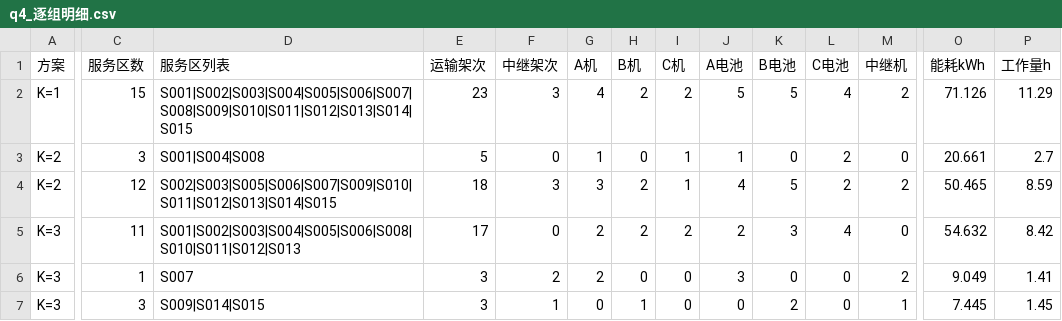
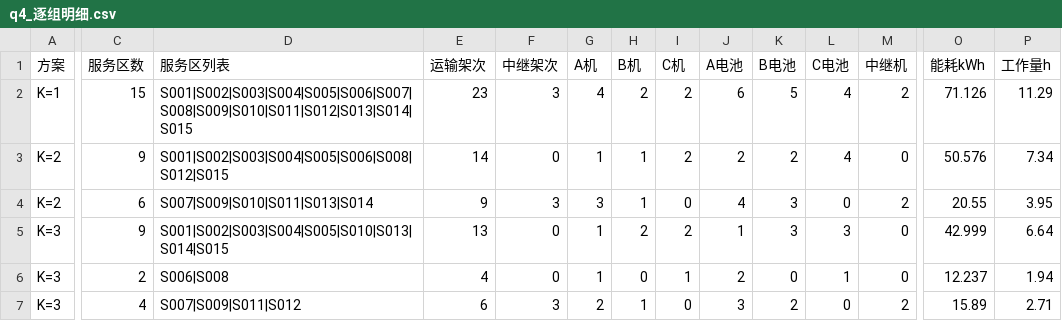
Before and after one commit to starfruitsz/MathAgent, a CSV file: outputs/q4/tables/q4_逐组明细.csv, drawn as a sheet; only a part is shown, gaps mark what is left out; removed rows and columns are numbered as before the commit, all else as after; rows hold the shown columns only; the diff covers the shown part only; the diff names each change by its address in the sheet, - before the commit and + after, or states it on an @@ line.

```diff
--- a/outputs/q4/tables/q4_逐组明细.csv
+++ b/outputs/q4/tables/q4_逐组明细.csv
-J2 (A电池): 5
+J2 (A电池): 6
-C3 (服务区数): 3
+C3 (服务区数): 9
-D3 (服务区列表): S001|S004|S008
+D3 (服务区列表): S001|S002|S003|S004|S005|S006|S008|S012|S015
-E3 (运输架次): 5
+E3 (运输架次): 14
-H3 (B机): 0
+H3 (B机): 1
-I3 (C机): 1
+I3 (C机): 2
-J3 (A电池): 1
+J3 (A电池): 2
-K3 (B电池): 0
+K3 (B电池): 2
-L3 (C电池): 2
+L3 (C电池): 4
-O3 (能耗kWh): 20.661
+O3 (能耗kWh): 50.576
-P3 (工作量h): 2.7
+P3 (工作量h): 7.34
-C4 (服务区数): 12
+C4 (服务区数): 6
-D4 (服务区列表): S002|S003|S005|S006|S007|S009|S010|S011|S012|S013|S014|S015
+D4 (服务区列表): S007|S009|S010|S011|S013|S014
-E4 (运输架次): 18
+E4 (运输架次): 9
-H4 (B机): 2
+H4 (B机): 1
-I4 (C机): 1
+I4 (C机): 0
-K4 (B电池): 5
+K4 (B电池): 3
-L4 (C电池): 2
+L4 (C电池): 0
-O4 (能耗kWh): 50.465
+O4 (能耗kWh): 20.55
-P4 (工作量h): 8.59
+P4 (工作量h): 3.95
-C5 (服务区数): 11
+C5 (服务区数): 9
-D5 (服务区列表): S001|S002|S003|S004|S005|S006|S008|S010|S011|S012|S013
+D5 (服务区列表): S001|S002|S003|S004|S005|S010|S013|S014|S015
-E5 (运输架次): 17
+E5 (运输架次): 13
-G5 (A机): 2
+G5 (A机): 1
-J5 (A电池): 2
+J5 (A电池): 1
-L5 (C电池): 4
+L5 (C电池): 3
-O5 (能耗kWh): 54.632
+O5 (能耗kWh): 42.999
-P5 (工作量h): 8.42
+P5 (工作量h): 6.64
-row 6: K=3 | 1 | S007 | 3 | 2 | 2 | 0 | 0 | 3 | 0 | 0 | 2 | 9.049 | 1.41
+row 6: K=3 | 2 | S006|S008 | 4 | 0 | 1 | 0 | 1 | 2 | 0 | 1 | 0 | 12.237 | 1.94
-C7 (服务区数): 3
+C7 (服务区数): 4
-D7 (服务区列表): S009|S014|S015
+D7 (服务区列表): S007|S009|S011|S012
-E7 (运输架次): 3
+E7 (运输架次): 6
-F7 (中继架次): 1
+F7 (中继架次): 3
-G7 (A机): 0
+G7 (A机): 2
-J7 (A电池): 0
+J7 (A电池): 3
-M7 (中继机): 1
+M7 (中继机): 2
-O7 (能耗kWh): 7.445
+O7 (能耗kWh): 15.89
-P7 (工作量h): 1.45
+P7 (工作量h): 2.71
```
Also changed, not shown: 1 edited cell elsewhere in this file, outputs/q2/tables/q2_时限达成.csv, outputs/q2/tables/q2_资源使用_电池.csv, 27 other files.
